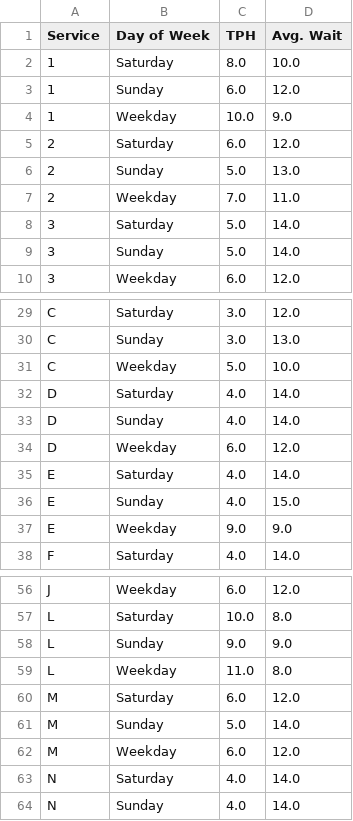
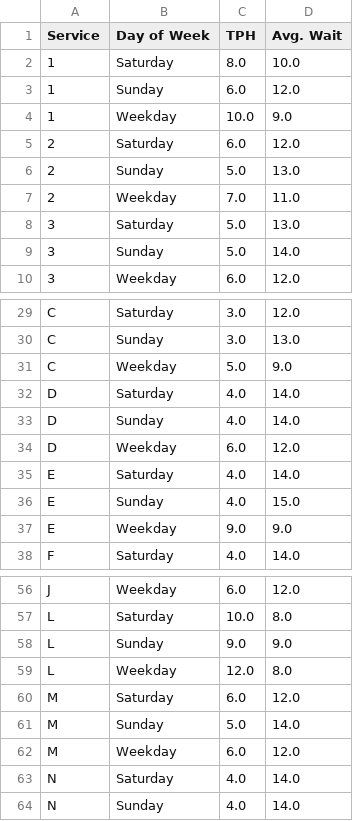
Before and after one commit to gregfeliu/NYC-Subway-Frequencies, a CSV file: data/daily_route_trip_freq.csv, drawn as a sheet; only a part is shown, gaps mark what is left out.

```diff
--- a/data/daily_route_trip_freq.csv
+++ b/data/daily_route_trip_freq.csv
@@ -7,3 +7,3 @@ Service,Day of Week,TPH,Avg. Wait
 2,Weekday,7.0,11.0
-3,Saturday,5.0,14.0
+3,Saturday,5.0,13.0
 3,Sunday,5.0,14.0
@@ -30,3 +30,3 @@ C,Saturday,3.0,12.0
 C,Sunday,3.0,13.0
-C,Weekday,5.0,10.0
+C,Weekday,5.0,9.0
 D,Saturday,4.0,14.0
@@ -58,3 +58,3 @@ L,Saturday,10.0,8.0
 L,Sunday,9.0,9.0
-L,Weekday,11.0,8.0
+L,Weekday,12.0,8.0
 M,Saturday,6.0,12.0
```
Also changed, not shown: data/hourly_route_trip_freq.csv, data/trip_interval_route_freq.csv, 10 other files.
